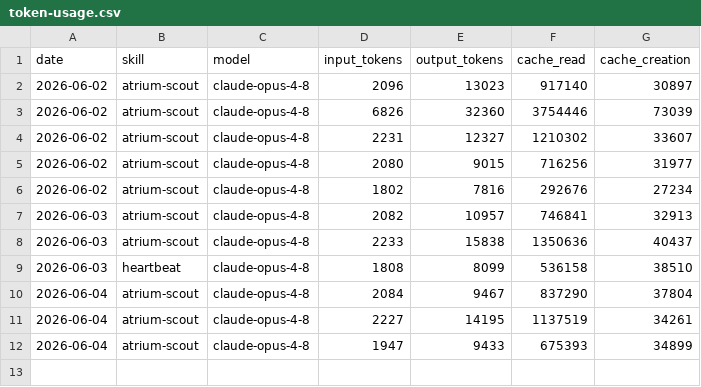
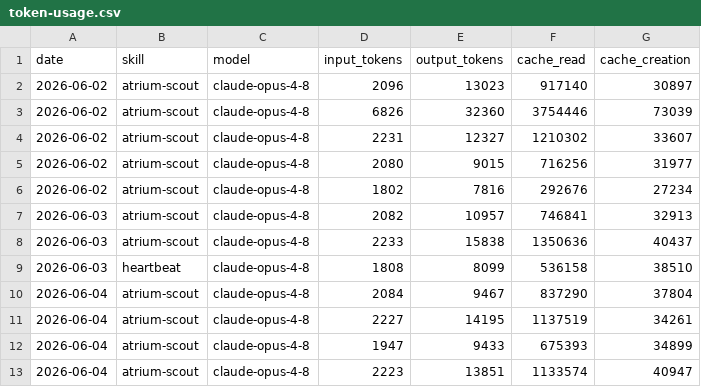
Before and after one commit to Atrium-Hermes/atrium-lighthouse, a CSV file: memory/token-usage.csv, drawn as a sheet; the diff names each change by its address in the sheet, - before the commit and + after, or states it on an @@ line.

Commit message:
chore(atrium-scout): auto-commit 2026-06-04

```diff
--- a/memory/token-usage.csv
+++ b/memory/token-usage.csv
+row 13: 2026-06-04 | atrium-scout | claude-opus-4-8 | 2223 | 13851 | 1133574 | 40947
```
Also changed, not shown: 4 other files.
